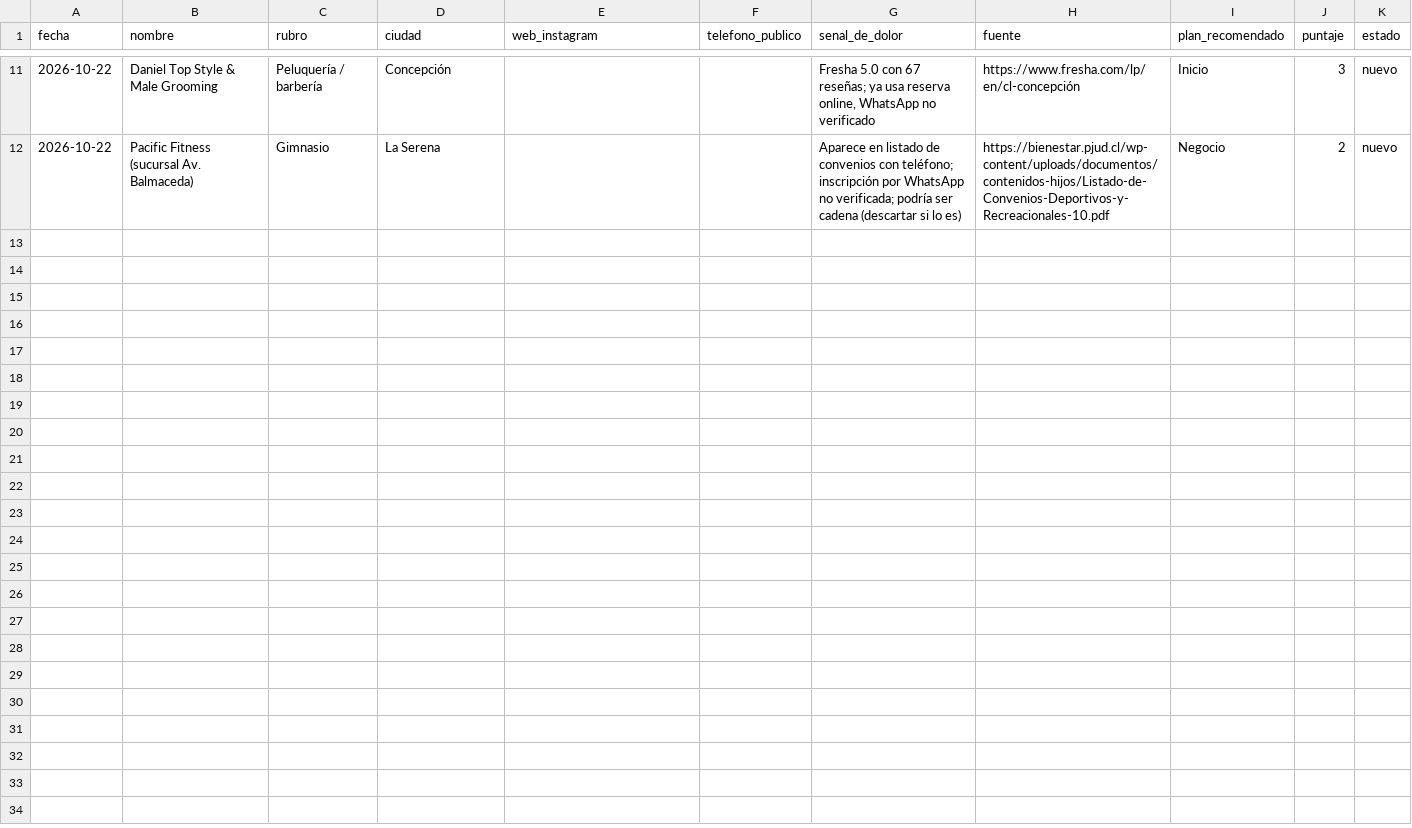
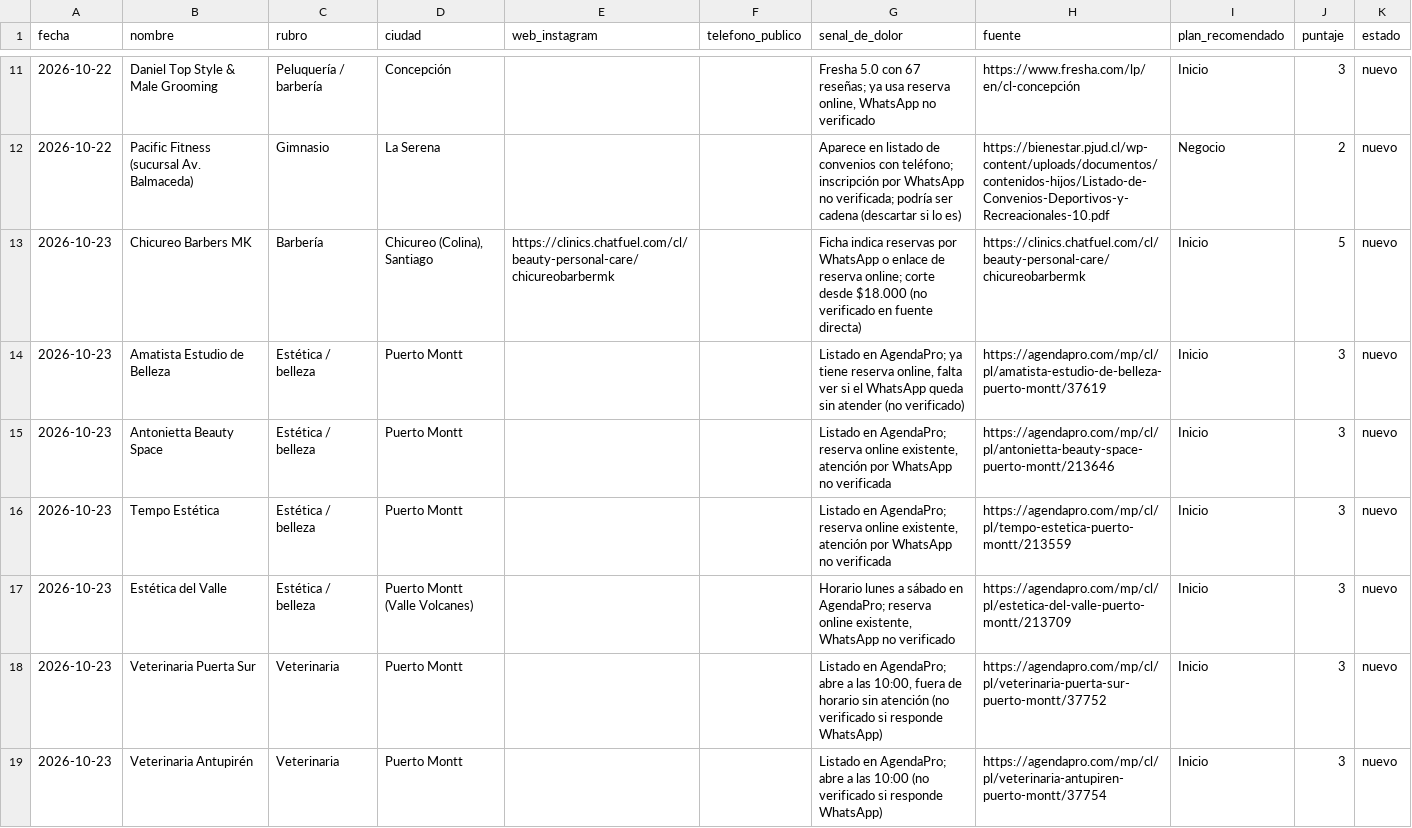
Before and after one commit to jotapeinhao90/jpbmarketing-web, a CSV file: BUSQUEDA NEGOCIOS EEUU/leads/LEADS.csv, drawn as a sheet; only a part is shown, gaps mark what is left out.

```diff
--- a/BUSQUEDA NEGOCIOS EEUU/leads/LEADS.csv
+++ b/BUSQUEDA NEGOCIOS EEUU/leads/LEADS.csv
@@ -12 +12,8 @@ fecha,nombre,rubro,ciudad,web_instagram,telefono_publico,senal_de_dolor,fuente,p
 2026-10-22,Pacific Fitness (sucursal Av. Balmaceda),Gimnasio,La Serena,,,Aparece en listado de convenios con teléfono; inscripción por WhatsApp no verificada; podría ser cadena (descartar si lo es),https://bienestar.pjud.cl/wp-content/uploads/documentos/contenidos-hijos/Listado-de-Convenios-Deportivos-y-Recreacionales-10.pdf,Negocio,2,nuevo
+2026-10-23,Chicureo Barbers MK,Barbería,"Chicureo (Colina), Santiago",https://clinics.chatfuel.com/cl/beauty-personal-care/chicureobarbermk,,Ficha indica reservas por WhatsApp o enlace de reserva online; corte desde $18.000 (no verificado en fuente directa),https://clinics.chatfuel.com/cl/beauty-personal-care/chicureobarbermk,Inicio,5,nuevo
+2026-10-23,Amatista Estudio de Belleza,Estética / belleza,Puerto Montt,,,"Listado en AgendaPro; ya tiene reserva online, falta ver si el WhatsApp queda sin atender (no verificado)",https://agendapro.com/mp/cl/pl/amatista-estudio-de-belleza-puerto-montt/37619,Inicio,3,nuevo
+2026-10-23,Antonietta Beauty Space,Estética / belleza,Puerto Montt,,,"Listado en AgendaPro; reserva online existente, atención por WhatsApp no verificada",https://agendapro.com/mp/cl/pl/antonietta-beauty-space-puerto-montt/213646,Inicio,3,nuevo
+2026-10-23,Tempo Estética,Estética / belleza,Puerto Montt,,,"Listado en AgendaPro; reserva online existente, atención por WhatsApp no verificada",https://agendapro.com/mp/cl/pl/tempo-estetica-puerto-montt/213559,Inicio,3,nuevo
+2026-10-23,Estética del Valle,Estética / belleza,Puerto Montt (Valle Volcanes),,,"Horario lunes a sábado en AgendaPro; reserva online existente, WhatsApp no verificado",https://agendapro.com/mp/cl/pl/estetica-del-valle-puerto-montt/213709,Inicio,3,nuevo
+2026-10-23,Veterinaria Puerta Sur,Veterinaria,Puerto Montt,,,"Listado en AgendaPro; abre a las 10:00, fuera de horario sin atención (no verificado si responde WhatsApp)",https://agendapro.com/mp/cl/pl/veterinaria-puerta-sur-puerto-montt/37752,Inicio,3,nuevo
+2026-10-23,Veterinaria Antupirén,Veterinaria,Puerto Montt,,,Listado en AgendaPro; abre a las 10:00 (no verificado si responde WhatsApp),https://agendapro.com/mp/cl/pl/veterinaria-antupiren-puerto-montt/37754,Inicio,3,nuevo
```
Also changed, not shown: 2 other files.
